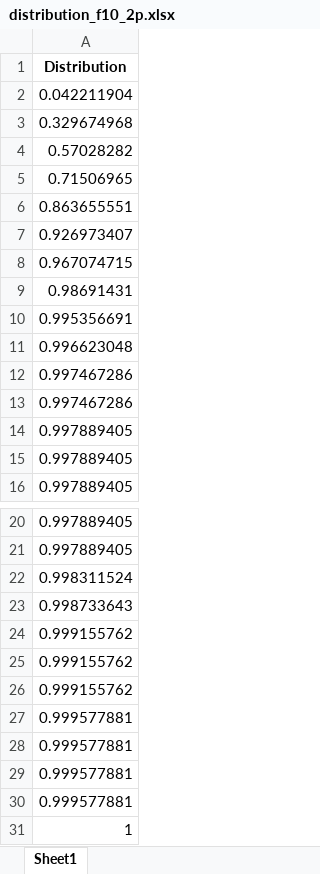
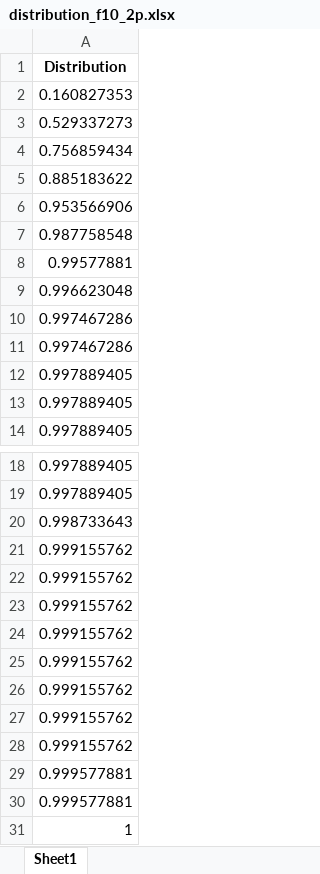
Before and after one commit to maalekkk/arificial-intelligence-and-expert-systems, an Excel workbook: distributions/distribution_f10_2p.xlsx, sheet Sheet1, drawn as a sheet; only a part is shown, gaps mark what is left out; values as stored, in another font and other column widths than the file's, no borders; removed rows and columns are numbered as before the commit, all else as after; the diff names each change by its address in the sheet, - before the commit and + after, or states it on an @@ line.

```diff
--- a/distributions/distribution_f10_2p.xlsx (sheet Sheet1)
+++ b/distributions/distribution_f10_2p.xlsx (sheet Sheet1)
-A2: 0.042211904
+A2: 0.160827353
-A3: 0.329674968
+A3: 0.529337273
-A4: 0.57028282
+A4: 0.756859434
-A5: 0.71506965
+A5: 0.885183622
-A6: 0.863655551
+A6: 0.953566906
-A7: 0.926973407
+A7: 0.987758548
-A8: 0.967074715
+A8: 0.99577881
-row 9: 0.98691431
-row 10: 0.995356691
-row 22: 0.998311524
-A24:A25: 0.999577881
+A24:A25: 0.999155762
+row 26: 0.999155762
+row 27: 0.999155762
+row 28: 0.999155762
```
Also changed, not shown: distributions/distribution_f10_1p.xlsx, distributions/distribution_f10_1z.xlsx, 15 other files.
